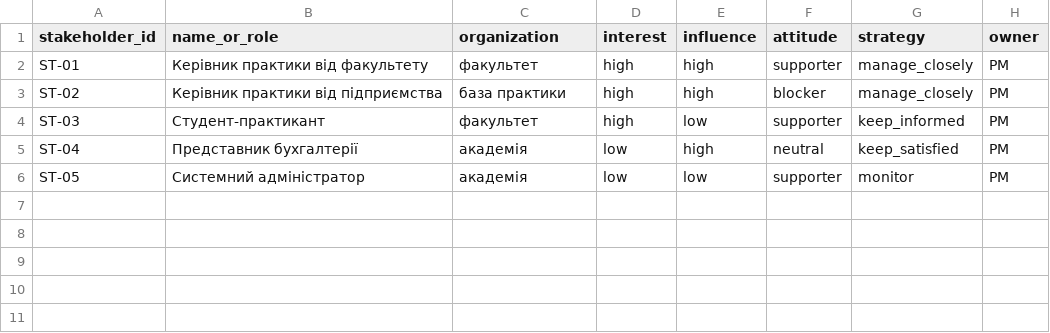
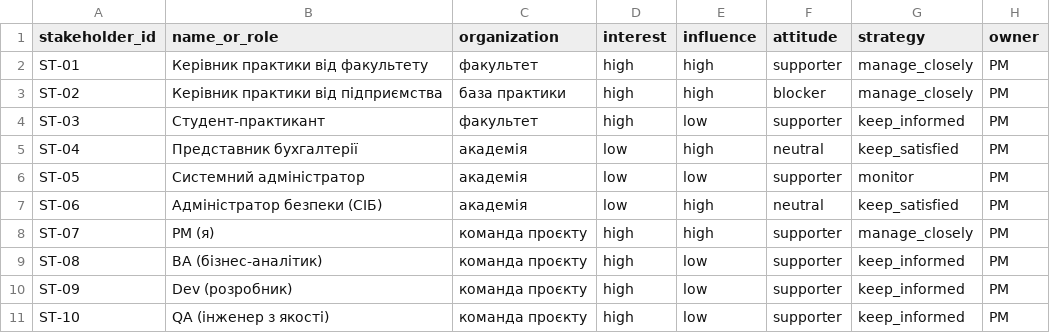
Before and after one commit to darynadyachuk/pm-2026-kn41-dyachuk, a CSV file: lr05_charter/stakeholders.csv, drawn as a sheet.

```diff
--- a/lr05_charter/stakeholders.csv
+++ b/lr05_charter/stakeholders.csv
@@ -6 +6,6 @@ ST-04,Представник бухгалтерії,академія,low,high,ne
 ST-05,Системний адміністратор,академія,low,low,supporter,monitor,PM
+ST-06,Адміністратор безпеки (СІБ),академія,low,high,neutral,keep_satisfied,PM
+ST-07,PM (я),команда проєкту,high,high,supporter,manage_closely,PM
+ST-08,BA (бізнес-аналітик),команда проєкту,high,low,supporter,keep_informed,PM
+ST-09,Dev (розробник),команда проєкту,high,low,supporter,keep_informed,PM
+ST-10,QA (інженер з якості),команда проєкту,high,low,supporter,keep_informed,PM
```
Also changed, not shown: 6 other files.
